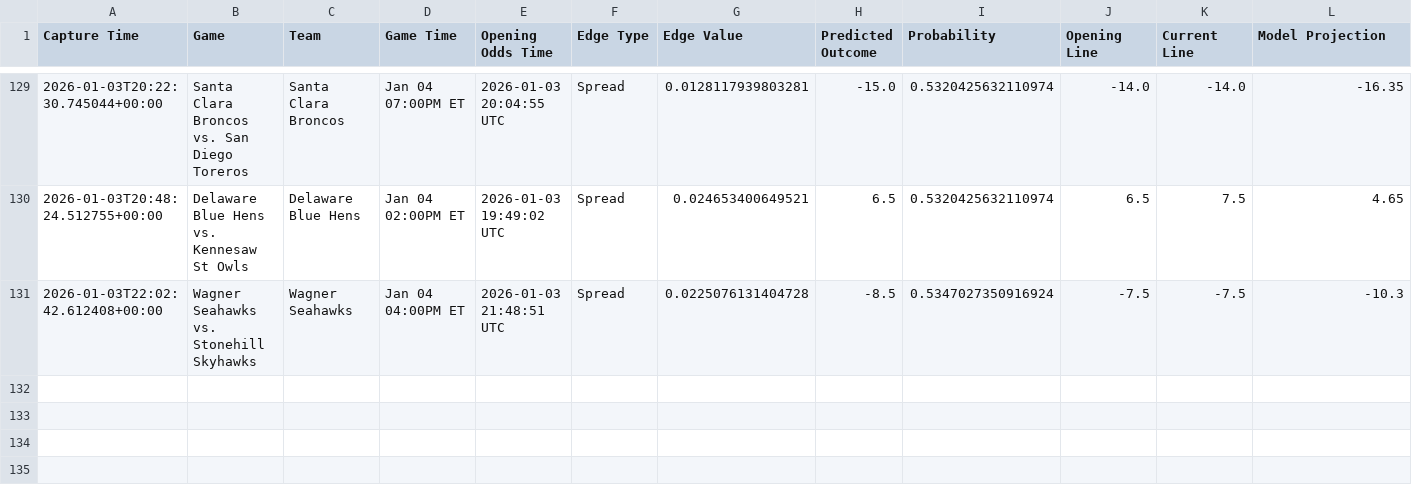
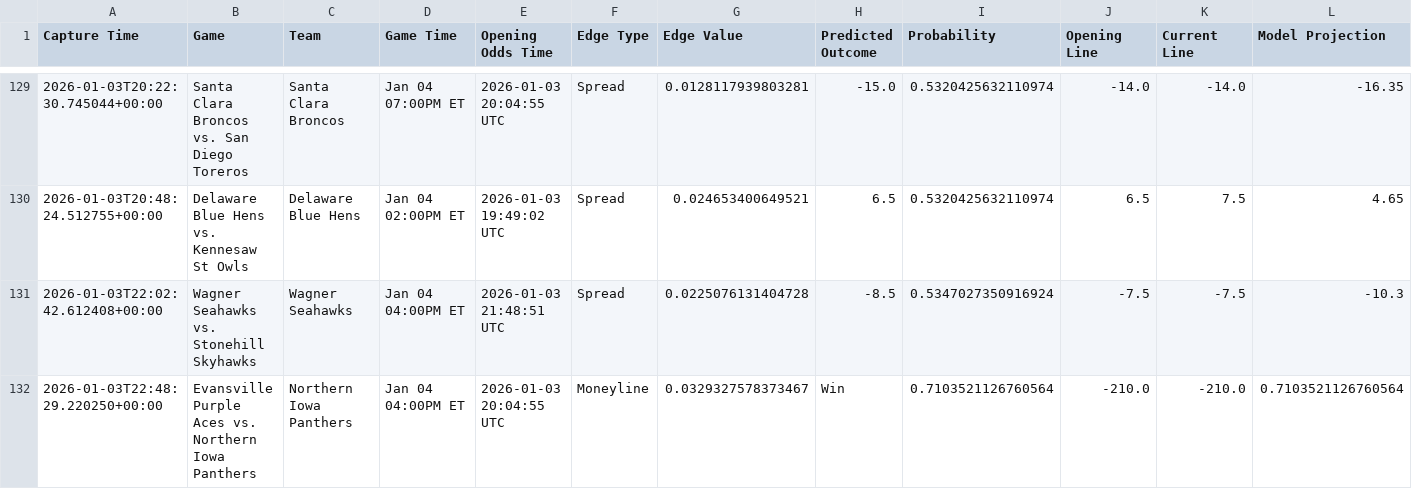
Before and after one commit to trashduty/kp_test, a CSV file: performance_tracking/weekly_performance_2026_W01.csv, drawn as a sheet; only a part is shown, gaps mark what is left out; the diff names each change by its address in the sheet, - before the commit and + after, or states it on an @@ line.

```diff
--- a/performance_tracking/weekly_performance_2026_W01.csv
+++ b/performance_tracking/weekly_performance_2026_W01.csv
+row 132: 2026-01-03T22:48:29.220250+00:00 | Evansville Purple Aces vs. Northern Iowa Panthers | Northern Iowa Panthers | Jan 04 04:00PM ET | 2026-01-03 20:04:55 UTC | Moneyline | 0.0329327578373467 | Win | 0.7103521126760564 | -210.0 | -210.0 | 0.7103521126760564
```
Also changed, not shown: 1 other file.
